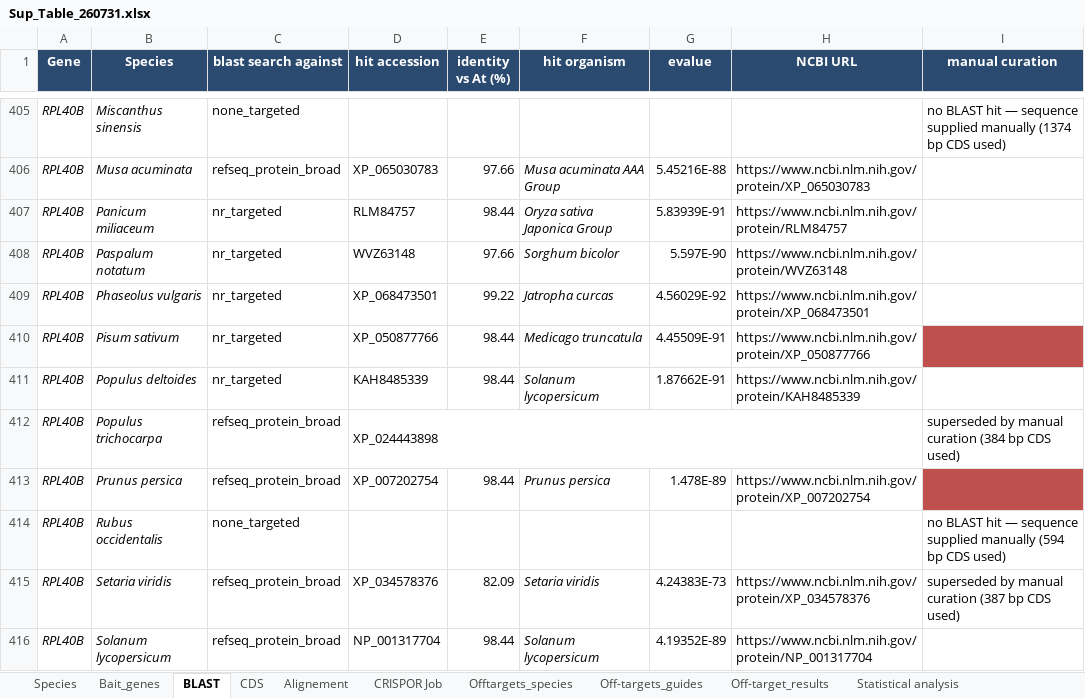
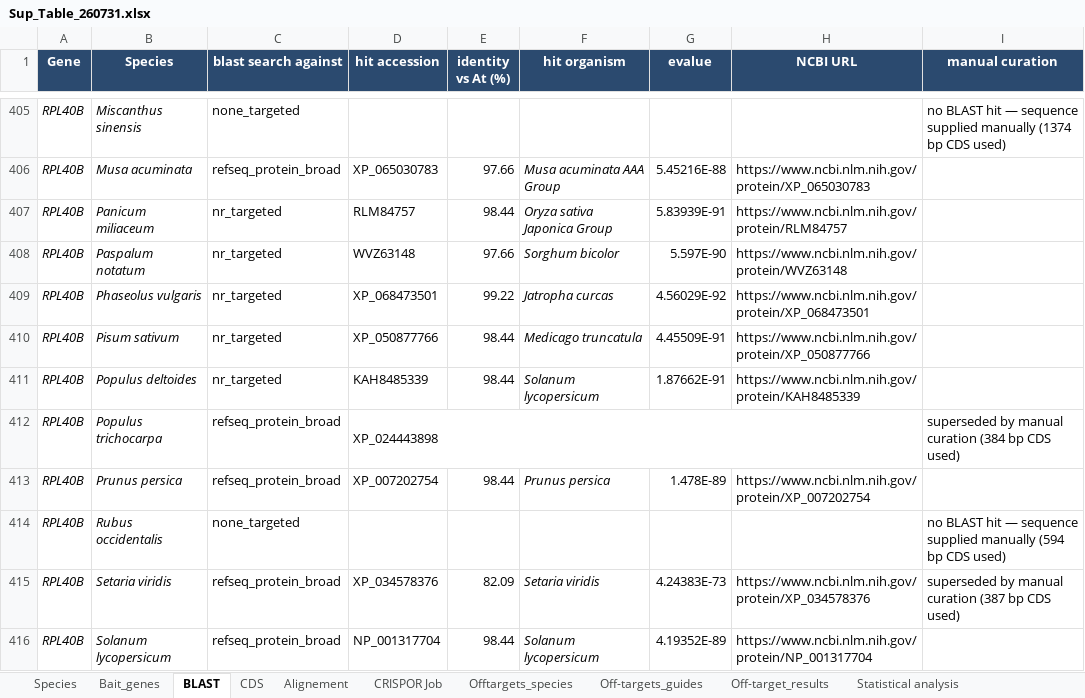
Before and after one commit to Chloe-Soulard/Predicted_CRISPR-Cas9_off-targets_across_plant_genomes, an Excel workbook: Sup_Table_260731.xlsx, sheet BLAST, drawn as a sheet; only a part is shown, gaps mark what is left out; values as stored, in another font and other column widths than the file's, no borders; the diff covers the shown part only; the diff names each change by its address in the sheet, - before the commit and + after, or states it on an @@ line.

Commit message:
cosmetic changes

```diff
--- a/Sup_Table_260731.xlsx (sheet BLAST)
+++ b/Sup_Table_260731.xlsx (sheet BLAST)
-I410 fill: #C0504D
+I410 fill: none
-I413 fill: #C0504D
+I413 fill: none
```
Also changed, not shown: cell formats elsewhere in this sheet.
